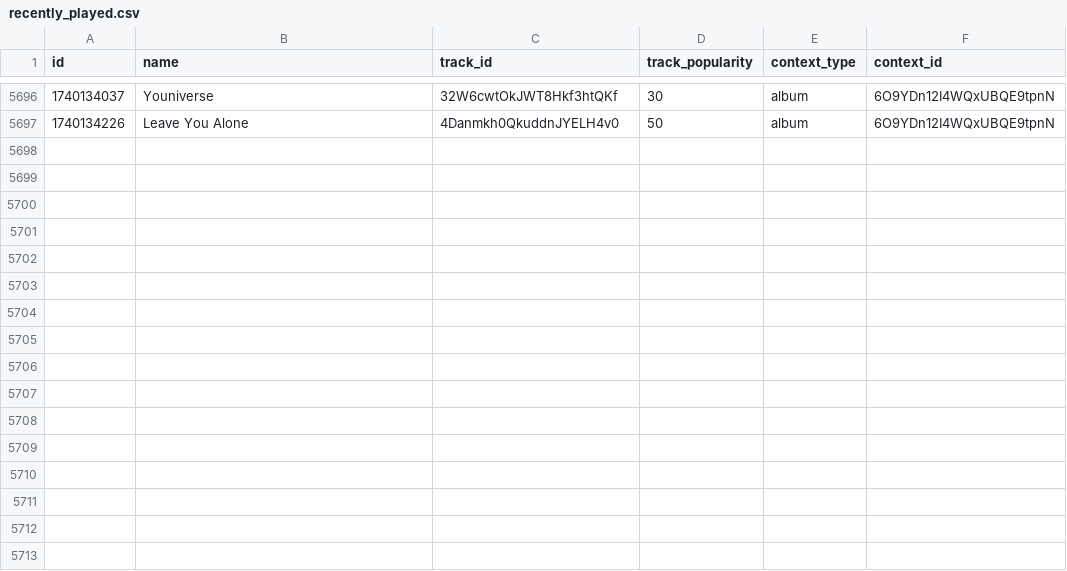
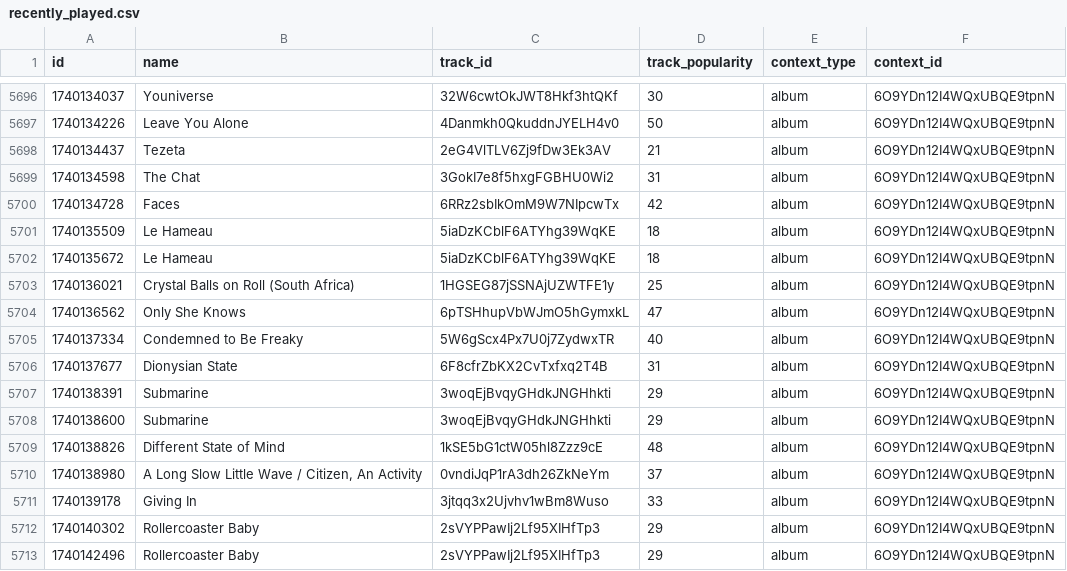
Before and after one commit to iochoa808/SpotifyData, a CSV file: data/recently_played.csv, drawn as a sheet; only a part is shown, gaps mark what is left out; the diff names each change by its address in the sheet, - before the commit and + after, or states it on an @@ line.

```diff
--- a/data/recently_played.csv
+++ b/data/recently_played.csv
+row 5698: 1740134437 | Tezeta | 2eG4VlTLV6Zj9fDw3Ek3AV | 21 | album | 6O9YDn12I4WQxUBQE9tpnN
+row 5699: 1740134598 | The Chat | 3GokI7e8f5hxgFGBHU0Wi2 | 31 | album | 6O9YDn12I4WQxUBQE9tpnN
+row 5700: 1740134728 | Faces | 6RRz2sbIkOmM9W7NIpcwTx | 42 | album | 6O9YDn12I4WQxUBQE9tpnN
+row 5701: 1740135509 | Le Hameau | 5iaDzKCblF6ATYhg39WqKE | 18 | album | 6O9YDn12I4WQxUBQE9tpnN
+row 5702: 1740135672 | Le Hameau | 5iaDzKCblF6ATYhg39WqKE | 18 | album | 6O9YDn12I4WQxUBQE9tpnN
+row 5703: 1740136021 | Crystal Balls on Roll (South Africa) | 1HGSEG87jSSNAjUZWTFE1y | 25 | album | 6O9YDn12I4WQxUBQE9tpnN
+row 5704: 1740136562 | Only She Knows | 6pTSHhupVbWJmO5hGymxkL | 47 | album | 6O9YDn12I4WQxUBQE9tpnN
+row 5705: 1740137334 | Condemned to Be Freaky | 5W6gScx4Px7U0j7ZydwxTR | 40 | album | 6O9YDn12I4WQxUBQE9tpnN
+row 5706: 1740137677 | Dionysian State | 6F8cfrZbKX2CvTxfxq2T4B | 31 | album | 6O9YDn12I4WQxUBQE9tpnN
+row 5707: 1740138391 | Submarine | 3woqEjBvqyGHdkJNGHhkti | 29 | album | 6O9YDn12I4WQxUBQE9tpnN
+row 5708: 1740138600 | Submarine | 3woqEjBvqyGHdkJNGHhkti | 29 | album | 6O9YDn12I4WQxUBQE9tpnN
+row 5709: 1740138826 | Different State of Mind | 1kSE5bG1ctW05hl8Zzz9cE | 48 | album | 6O9YDn12I4WQxUBQE9tpnN
+row 5710: 1740138980 | A Long Slow Little Wave / Citizen, An Activity | 0vndiJqP1rA3dh26ZkNeYm | 37 | album | 6O9YDn12I4WQxUBQE9tpnN
+row 5711: 1740139178 | Giving In | 3jtqq3x2Ujvhv1wBm8Wuso | 33 | album | 6O9YDn12I4WQxUBQE9tpnN
+row 5712: 1740140302 | Rollercoaster Baby | 2sVYPPawIj2Lf95XIHfTp3 | 29 | album | 6O9YDn12I4WQxUBQE9tpnN
+row 5713: 1740142496 | Rollercoaster Baby | 2sVYPPawIj2Lf95XIHfTp3 | 29 | album | 6O9YDn12I4WQxUBQE9tpnN
```
Also changed, not shown: data/albums.csv, data/artists.csv, 1 other file.
